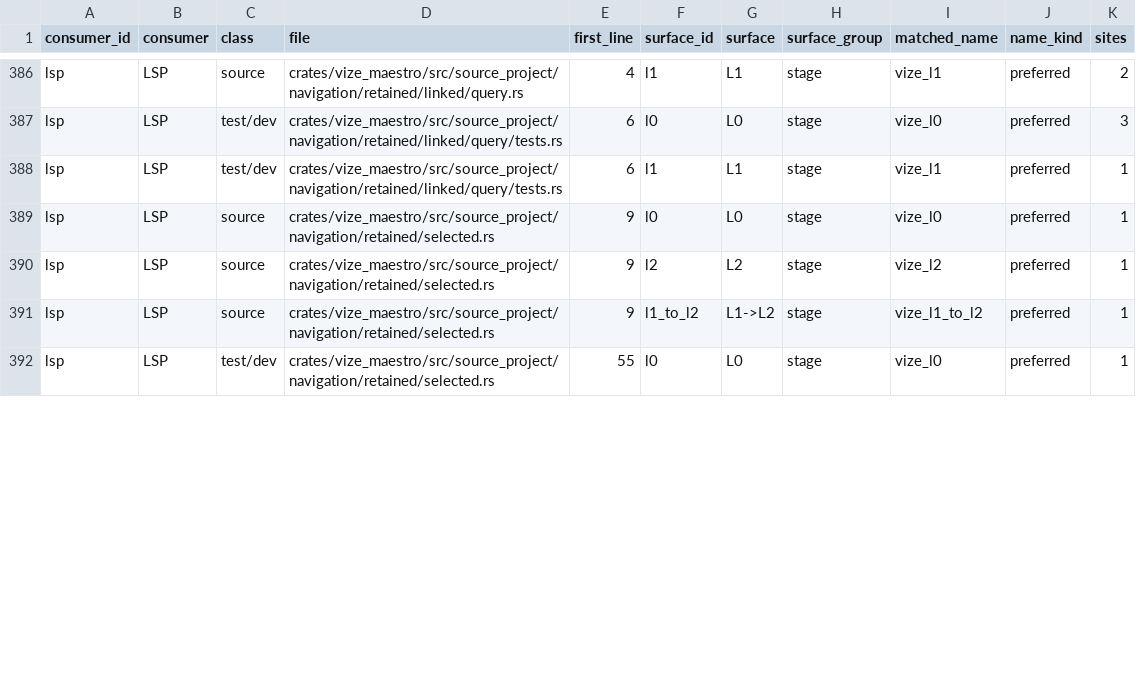
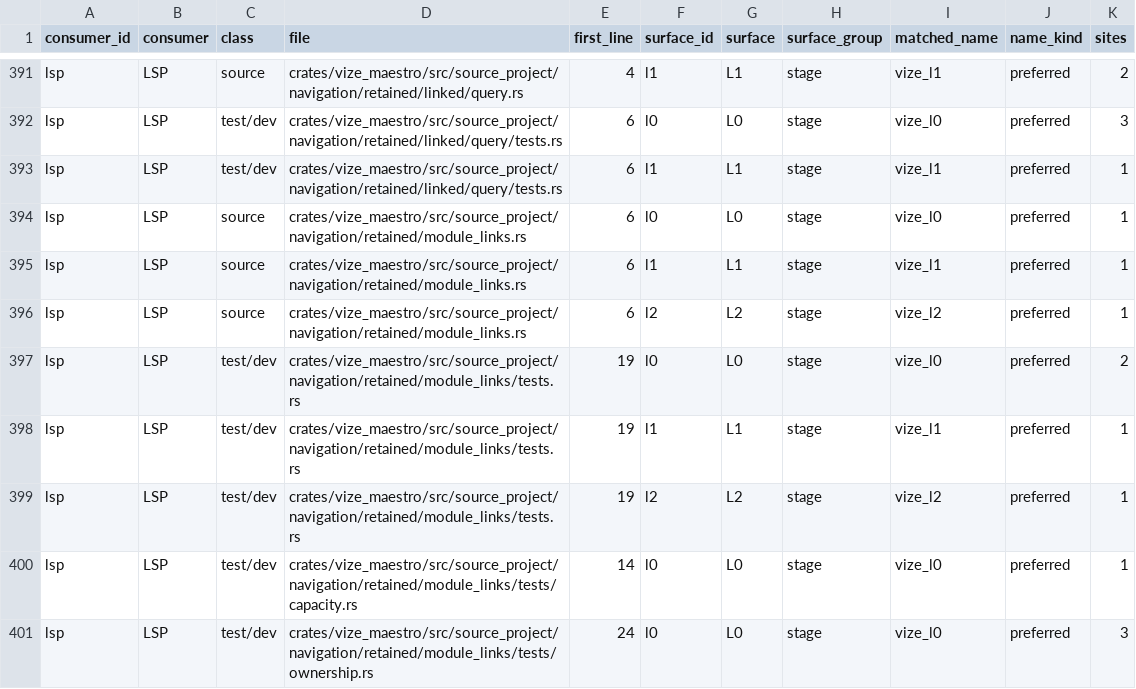
Before and after one commit to Hebilicious/vize, a TSV file: docs/davinci/plan/consumer-migration-surfaces/lsp/vize_maestro.tsv, drawn as a sheet; only a part is shown, gaps mark what is left out; the shorter side is filled out with more unchanged rows; the diff covers the shown part only.

Commit message:
feat(lsp): add original module document links (#7806)
* feat(lsp): add original module document links

* refactor(lsp): simplify owned operand error and target borrows

* docs(lsp): pair original module link publication decisions

* fix(lsp): convert complete fixture sources for document storage

* fix(lsp): use permitted lossless fixture conversions

* test(lsp): requalify original JSX module link ownership

Preserve all three old blanket-profile inputs as exact admitted worker and
whole-RPC results after the genuine original JSX provider. Add actual JSX/TSX
element, same-worker, foreign-source owner and complete late original/physical
refusal controls without changing consumer production or standard/default routes.

Pair the canonical decision and detailed provider-union record with the concrete
issue draft. All new source/protected acceptance remains pending; no historical
or default completion follows.

Refs: #6883, #6871, #6872

Co-authored-by: ubugeeei <71201308+ubugeeei@users.noreply.github.com>

* docs(lsp): qualify actual JSX provider consumer replay

Retain the original consumer source and complete 64-law JSX ownership freeze
on actual main after the provider's signed protected merge. Consolidate the
whole owned canonical history while conserving every incoming decision, and
regenerate only the actual owned LSP consumer census.

Keep old source execution distinct from the new composition and hold queue
admission through the finite release publication and explicit coordinator thaw.

Refs: #6883, #6871, #6872

Co-authored-by: ubugeeei <71201308+ubugeeei@users.noreply.github.com>

* docs(lsp): conserve queued module link decision ownership

Place the complete owned consumer history in the existing LSP fix-history
paragraph so the adjacent queued typechecker decision joins cleanly. Preserve
all incoming canonical bytes at 350 lines and every source, corpus and budget.

Retain the actual source673 navigation proof separately, record the explicit
existing-source thaw, and require fresh successor Actions before admission.

Refs: #6883, #6871, #6872

Co-authored-by: ubugeeei <71201308+ubugeeei@users.noreply.github.com>

```diff
--- a/docs/davinci/plan/consumer-migration-surfaces/lsp/vize_maestro.tsv
+++ b/docs/davinci/plan/consumer-migration-surfaces/lsp/vize_maestro.tsv
@@ -388 +393,9 @@ lsp	LSP	test/dev	crates/vize_maestro/src/source_project/navigation/retained/link
 lsp	LSP	test/dev	crates/vize_maestro/src/source_project/navigation/retained/linked/query/tests.rs	6	l1	L1	stage	vize_l1	preferred	1
+lsp	LSP	source	crates/vize_maestro/src/source_project/navigation/retained/module_links.rs	6	l0	L0	stage	vize_l0	preferred	1
+lsp	LSP	source	crates/vize_maestro/src/source_project/navigation/retained/module_links.rs	6	l1	L1	stage	vize_l1	preferred	1
+lsp	LSP	source	crates/vize_maestro/src/source_project/navigation/retained/module_links.rs	6	l2	L2	stage	vize_l2	preferred	1
+lsp	LSP	test/dev	crates/vize_maestro/src/source_project/navigation/retained/module_links/tests.rs	19	l0	L0	stage	vize_l0	preferred	2
+lsp	LSP	test/dev	crates/vize_maestro/src/source_project/navigation/retained/module_links/tests.rs	19	l1	L1	stage	vize_l1	preferred	1
+lsp	LSP	test/dev	crates/vize_maestro/src/source_project/navigation/retained/module_links/tests.rs	19	l2	L2	stage	vize_l2	preferred	1
+lsp	LSP	test/dev	crates/vize_maestro/src/source_project/navigation/retained/module_links/tests/capacity.rs	14	l0	L0	stage	vize_l0	preferred	1
+lsp	LSP	test/dev	crates/vize_maestro/src/source_project/navigation/retained/module_links/tests/ownership.rs	24	l0	L0	stage	vize_l0	preferred	3
```
Also changed, not shown: 8 added rows and 8 edited cells elsewhere in this file, 41 other files.
